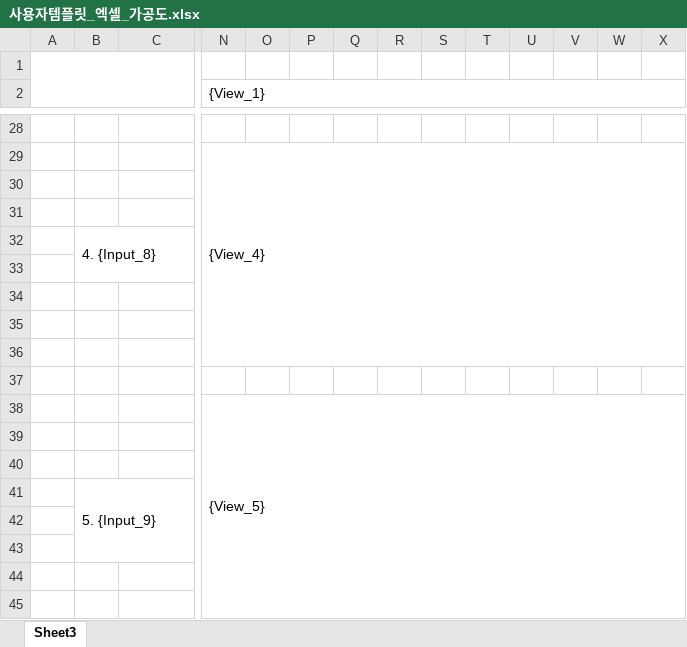
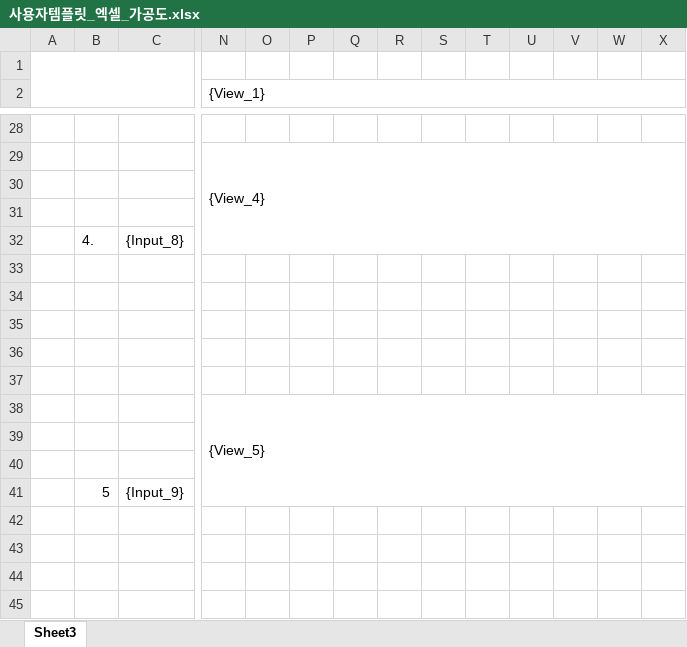
Before and after one commit to uuuuj/a2z, an Excel workbook: 사용자템플릿_엑셀_가공도.xlsx, sheet Sheet3, drawn as a sheet; only a part is shown, gaps mark what is left out; values as stored, in another font and other column widths than the file's, no borders; removed rows and columns are numbered as before the commit, all else as after; rows hold the shown columns only; the diff covers the shown part only; the diff names each change by its address in the sheet, - before the commit and + after, or states it on an @@ line.

```diff
--- a/사용자템플릿_엑셀_가공도.xlsx (sheet Sheet3)
+++ b/사용자템플릿_엑셀_가공도.xlsx (sheet Sheet3)
-N2:AB9 merged
+N2:AB5 merged
-N29:AB36 merged
+N29:AB32 merged
-row 32:  | 4. {Input_8}
+row 32:  | 4. | {Input_8}
-N38:AB45 merged
+N38:AB41 merged
-B41: 5. {Input_9}
+B41: 5
-B41:L43 merged
-C41: (empty)
+C41: {Input_9}
```
Also changed, not shown: 1 added row, 1 removed row, 4 edited cells, cell formats and merged cells elsewhere in this sheet.
